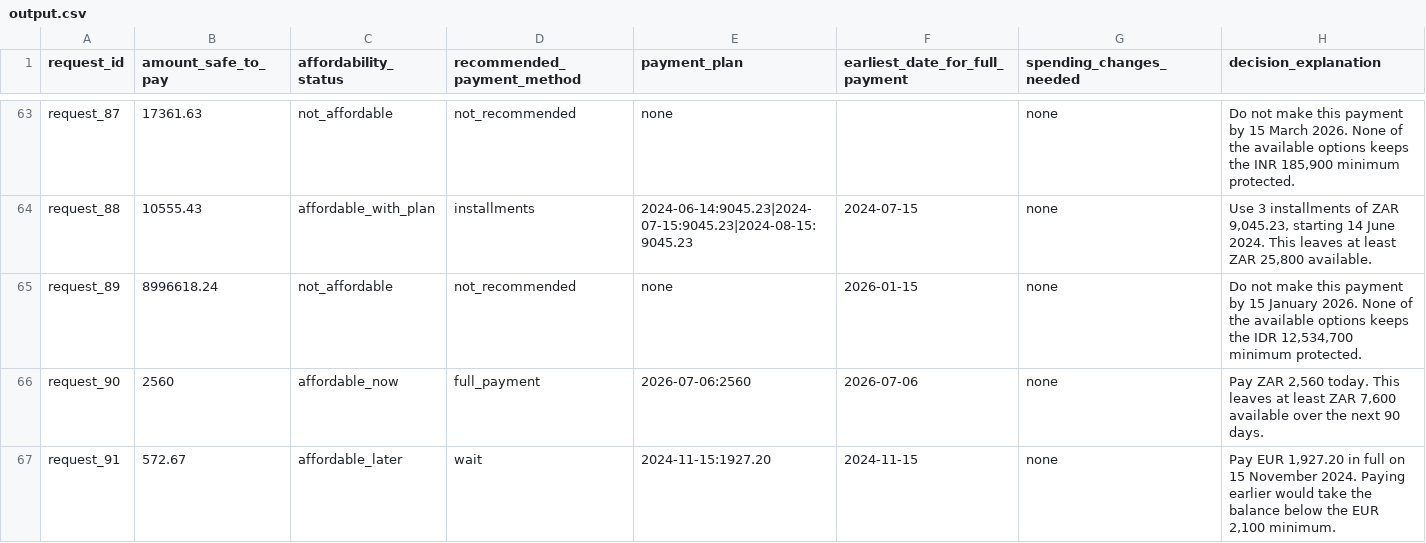
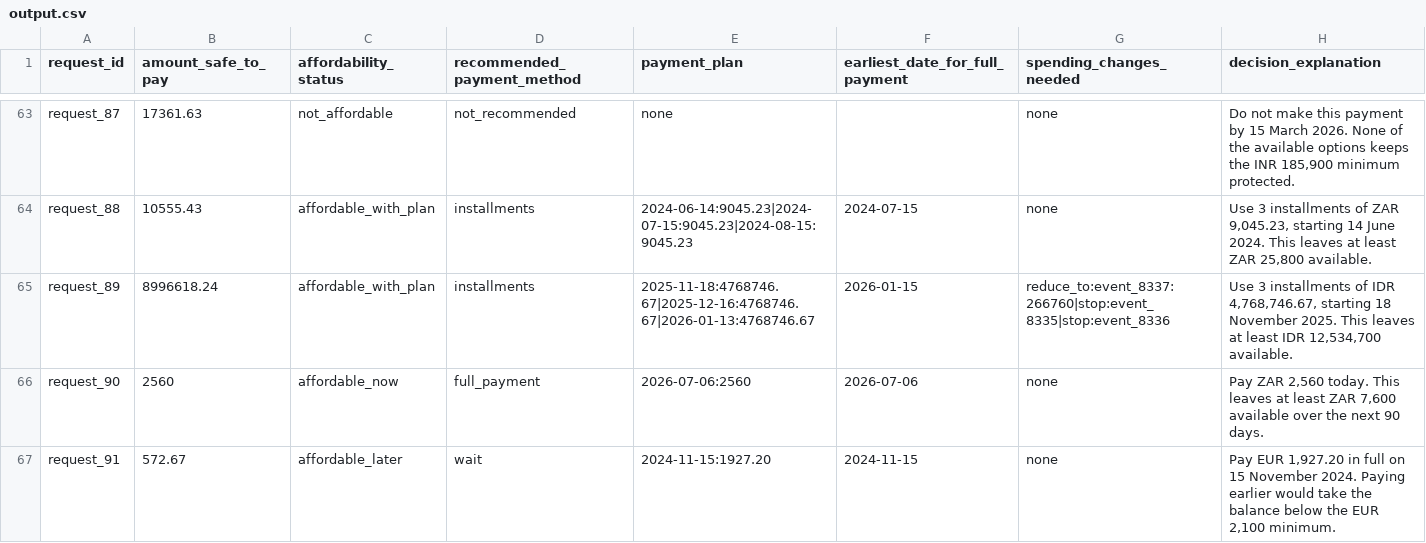
Before and after one commit to Ismailab1/hackerrank-orchestrate-september26, a CSV file: output.csv, drawn as a sheet; only a part is shown, gaps mark what is left out; the diff covers the shown part only.

```diff
--- a/output.csv
+++ b/output.csv
@@ -64,3 +64,3 @@ request_87,17361.63,not_affordable,not_recommended,none,,none,"Do not make this
 request_88,10555.43,affordable_with_plan,installments,2024-06-14:9045.23|2024-07-15:9045.23|2024-08-15:9045.23,2024-07-15,none,"Use 3 installments of ZAR 9,045.23, starting 14 June 2024. This leaves at least ZAR 25,800 available."
-request_89,8996618.24,not_affordable,not_recommended,none,2026-01-15,none,"Do not make this payment by 15 January 2026. None of the available options keeps the IDR 12,534,700 minimum protected."
+request_89,8996618.24,affordable_with_plan,installments,2025-11-18:4768746.67|2025-12-16:4768746.67|2026-01-13:4768746.67,2026-01-15,reduce_to:event_8337:266760|stop:event_8335|stop:event_8336,"Use 3 installments of IDR 4,768,746.67, starting 18 November 2025. This leaves at least IDR 12,534,700 available."
 request_90,2560,affordable_now,full_payment,2026-07-06:2560,2026-07-06,none,"Pay ZAR 2,560 today. This leaves at least ZAR 7,600 available over the next 90 days."
```
Also changed, not shown: 70 edited cells elsewhere in this file, 3 other files.
